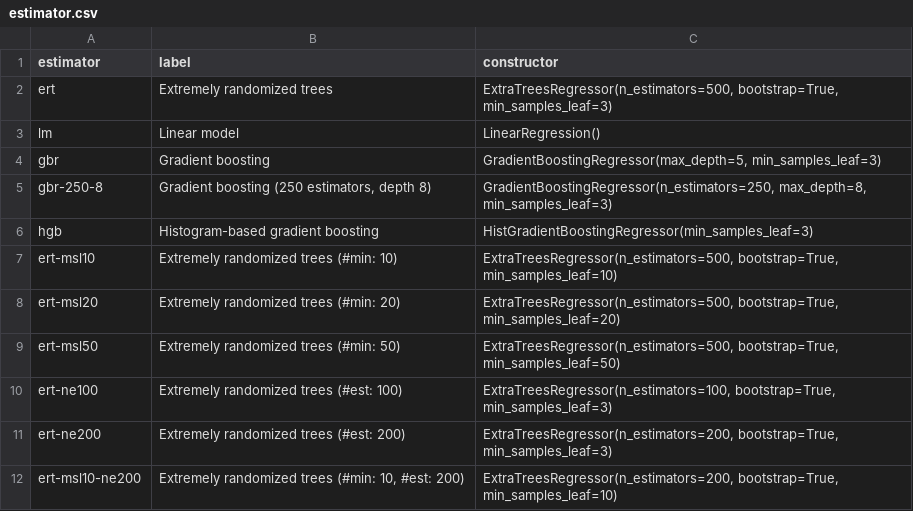
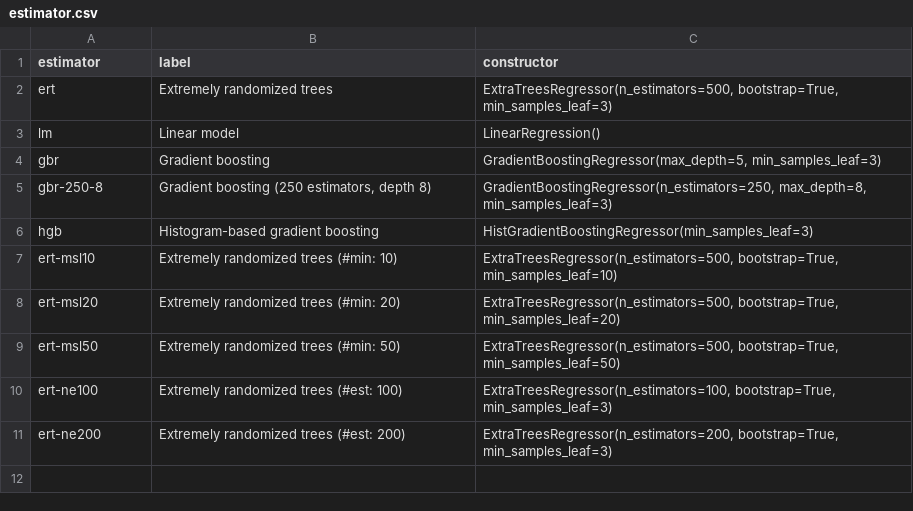
Before and after one commit to chrnolte/places-conus, a CSV file: docs/methods/estimation/cfg/estimator.csv, drawn as a sheet.

```diff
--- a/docs/methods/estimation/cfg/estimator.csv
+++ b/docs/methods/estimation/cfg/estimator.csv
@@ -11,2 +11 @@ ert-ne100,Extremely randomized trees (#est: 100),"ExtraTreesRegressor(n_estimato
 ert-ne200,Extremely randomized trees (#est: 200),"ExtraTreesRegressor(n_estimators=200, bootstrap=True, min_samples_leaf=3)"
-ert-msl10-ne200,"Extremely randomized trees (#min: 10, #est: 200)","ExtraTreesRegressor(n_estimators=200, bootstrap=True, min_samples_leaf=10)"
```
Also changed, not shown: docs/methods/estimation/cfg/model.csv, docs/methods/estimation/cfg/parceltype.csv, 23 other files.
